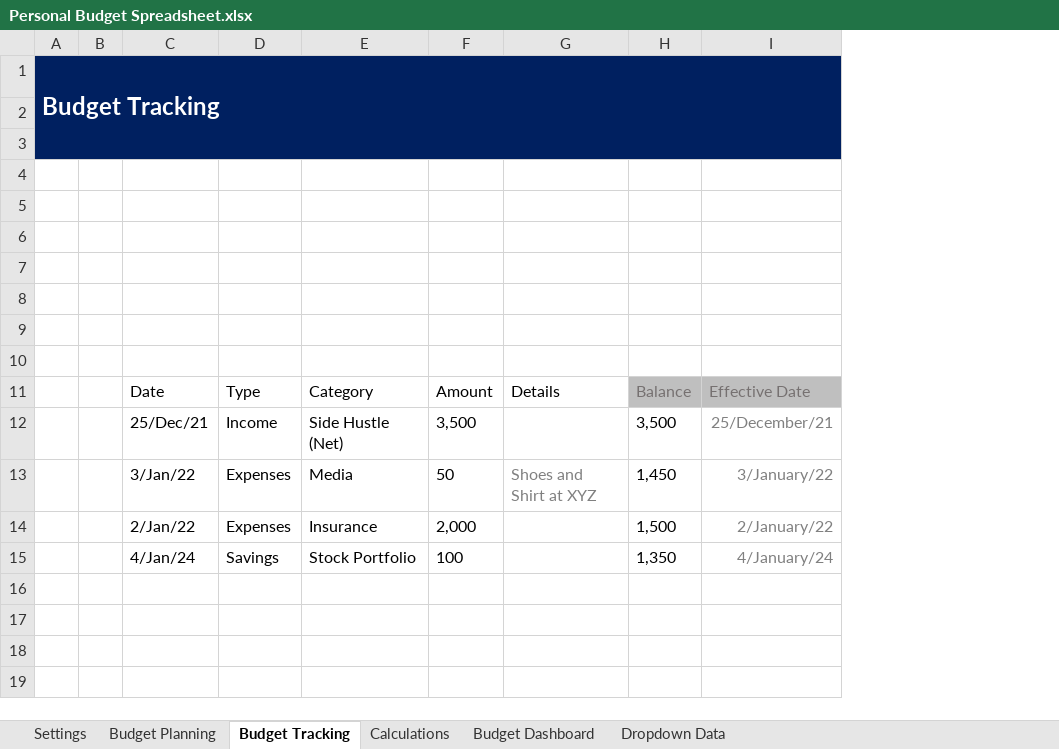
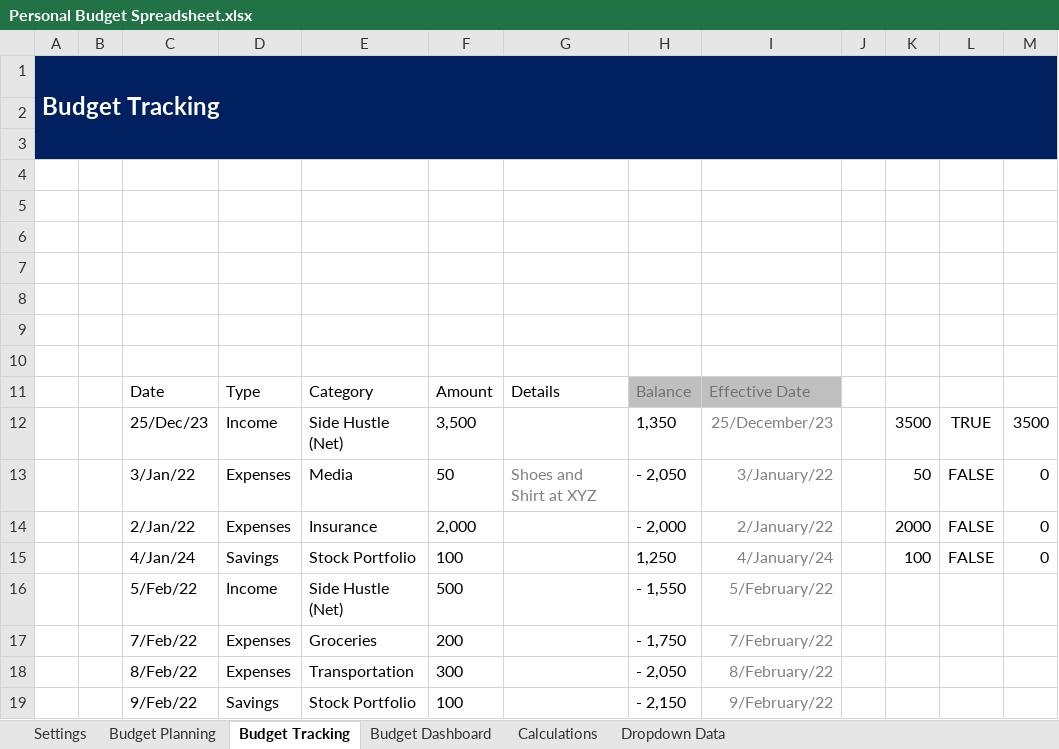
Before and after one commit to Chengalex96/DataCamp-Projects, an Excel workbook: Personal Budget Spreadsheet.xlsx, sheet Budget Tracking, drawn as a sheet; values as stored, in another font and other column widths than the file's, no borders; charts and pictures and conditional formats and table styles not drawn; the diff names each change by its address in the sheet, - before the commit and + after, or states it on an @@ line.

Commit message:
Update Personal Budget Spreadsheet.xlsx

```diff
--- a/Personal Budget Spreadsheet.xlsx (sheet Budget Tracking)
+++ b/Personal Budget Spreadsheet.xlsx (sheet Budget Tracking)
@@ sheet tab order changed: Settings | Budget Planning | Budget Tracking | Budget Dashboard | Calculations | Dropdown Data @@
+column J, empty
+column K, rows 12-15: 3500 | 50 | 2000 | 100
+column L, rows 12-15: TRUE | FALSE | FALSE | FALSE
+column M, rows 12-15: 3500 | 0 | 0 | 0
-C12: 25/Dec/21
+C12: 25/Dec/23
-H12: 3,500
+H12: 1,350
-I12: 25/December/21
+I12: 25/December/23
-H13: 1,450
+H13: - 2,050
-H14: 1,500
+H14: - 2,000
-H15: 1,350
+H15: 1,250
+row 16:  |  | 5/Feb/22 | Income | Side Hustle (Net) | 500 |  | - 1,550 | 5/February/22
+row 17:  |  | 7/Feb/22 | Expenses | Groceries | 200 |  | - 1,750 | 7/February/22
+row 18:  |  | 8/Feb/22 | Expenses | Transportation | 300 |  | - 2,050 | 8/February/22
+row 19:  |  | 9/Feb/22 | Savings | Stock Portfolio | 100 |  | - 2,150 | 9/February/22
```
Also changed, not shown: sheet Budget Dashboard, sheet Budget Planning, sheet Calculations, hidden cells, charts or pictures.
